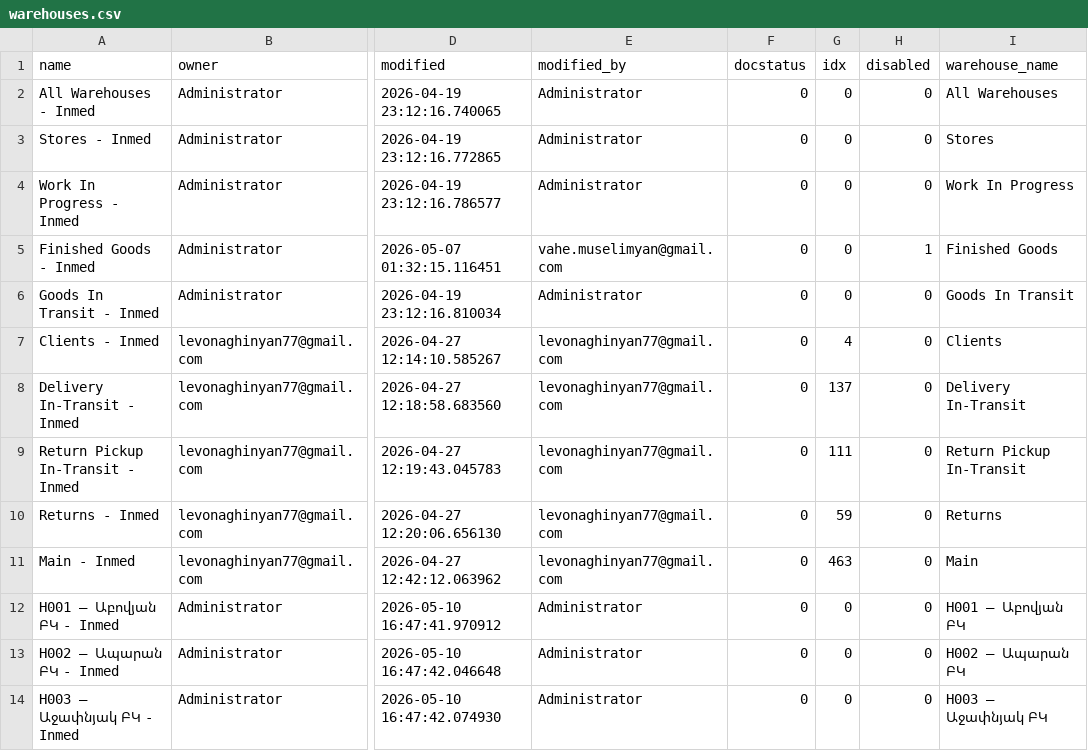
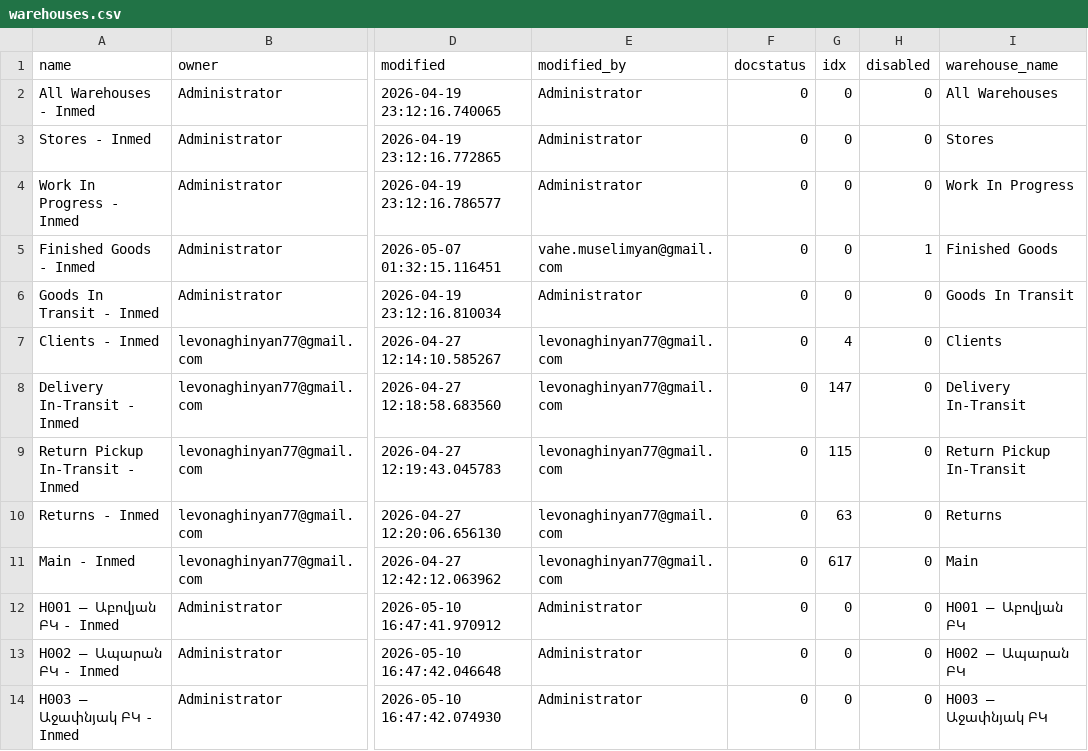
Before and after one commit to Muselimyan/erpnext, a CSV file: deploy/prod/data/warehouses.csv, drawn as a sheet; only a part is shown, gaps mark what is left out; the diff names each change by its address in the sheet, - before the commit and + after, or states it on an @@ line.

```diff
--- a/deploy/prod/data/warehouses.csv
+++ b/deploy/prod/data/warehouses.csv
-G8 (idx): 137
+G8 (idx): 147
-G9 (idx): 111
+G9 (idx): 115
-G10 (idx): 59
+G10 (idx): 63
-G11 (idx): 463
+G11 (idx): 617
```
Also changed, not shown: deploy/prod/data/company.csv, deploy/prod/data/users.csv, 5 other files.
